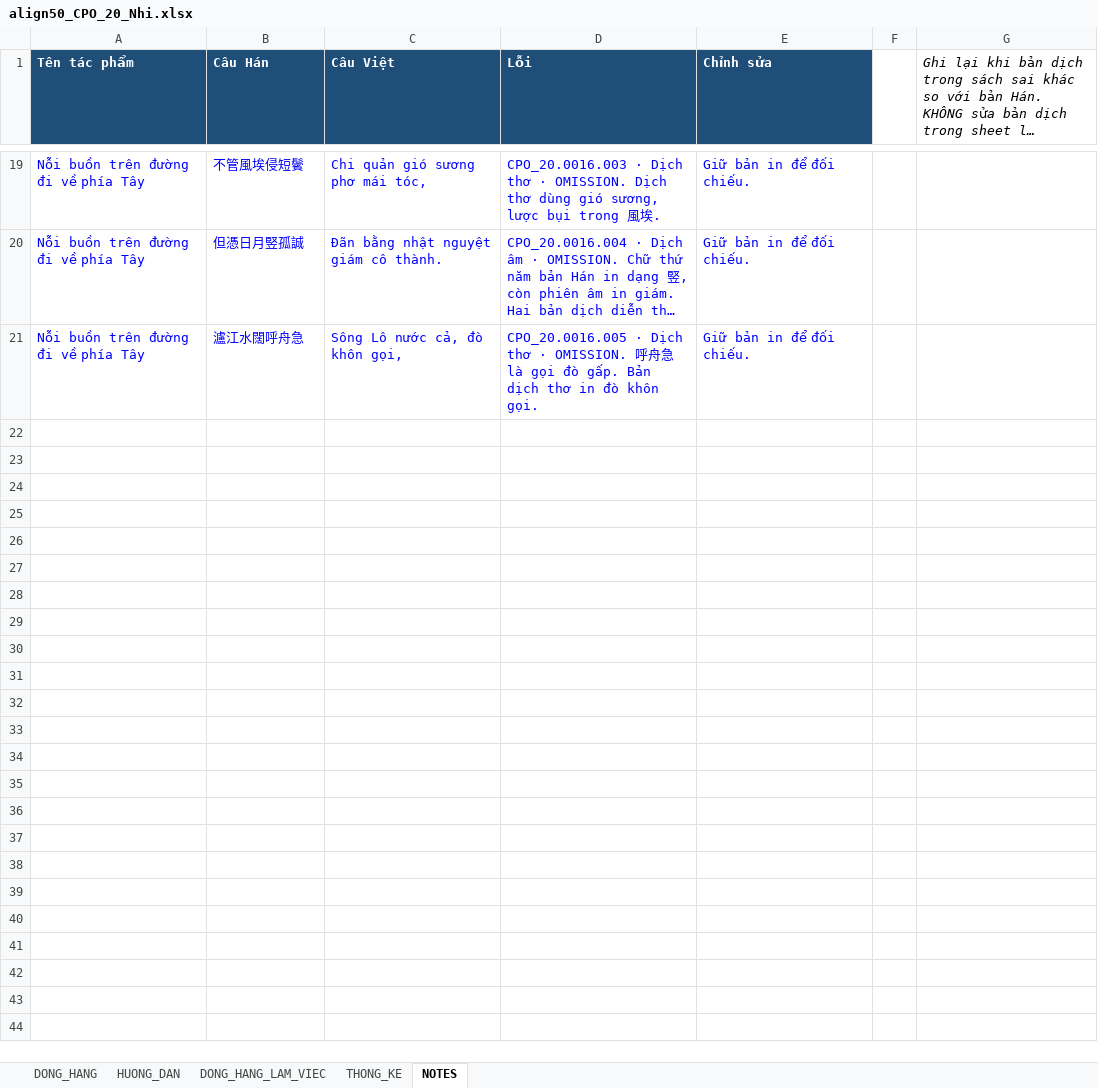
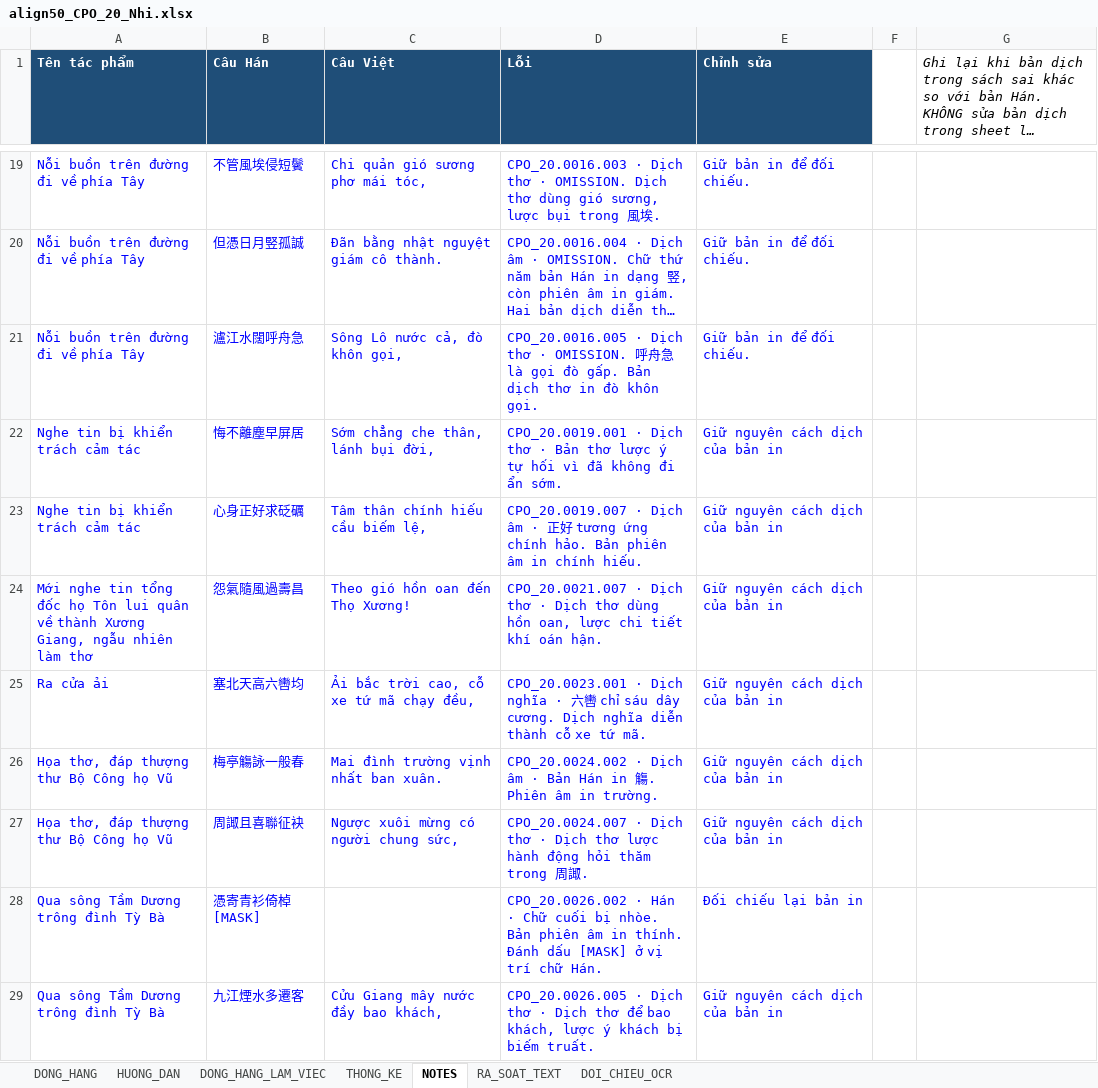
Before and after one commit to khangthinhne/chinese-vietnamese-corpus, an Excel workbook: assignment_submission/align50/CPO_20/align50_CPO_20_Nhi.xlsx, sheet NOTES, drawn as a sheet; only a part is shown, gaps mark what is left out; long unchanged cells end in …; values as stored, in another font and other column widths than the file's, no borders; the diff covers the shown part only; the diff names each change by its address in the sheet, - before the commit and + after, or states it on an @@ line.

```diff
--- a/assignment_submission/align50/CPO_20/align50_CPO_20_Nhi.xlsx (sheet NOTES)
+++ b/assignment_submission/align50/CPO_20/align50_CPO_20_Nhi.xlsx (sheet NOTES)
+sheet tab: RA_SOAT_TEXT
+sheet tab: DOI_CHIEU_OCR
+row 22: Nghe tin bị khiển trách cảm tác | 悔不離塵早屏居 | Sớm chẳng che thân, lánh bụi đời, | CPO_20.0019.001 · Dịch thơ · Bản thơ lược ý tự hối vì đã không đi ẩn sớm. | Giữ nguyên cách dịch của bản in
+row 23: Nghe tin bị khiển trách cảm tác | 心身正好求砭礪 | Tâm thân chính hiếu cầu biếm lệ, | CPO_20.0019.007 · Dịch âm · 正好 tương ứng chính hảo. Bản phiên âm in chính hiếu. | Giữ nguyên cách dịch của bản in
+row 24: Mới nghe tin tổng đốc họ Tôn lui quân về thành Xương Giang, ngẫu nhiên làm thơ | 怨氣隨風過壽昌 | Theo gió hồn oan đến Thọ Xương! | CPO_20.0021.007 · Dịch thơ · Dịch thơ dùng hồn oan, lược chi tiết khí oán hận. | Giữ nguyên cách dịch của bản in
+row 25: Ra cửa ải | 塞北天高六轡均 | Ải bắc trời cao, cỗ xe tứ mã chạy đều, | CPO_20.0023.001 · Dịch nghĩa · 六轡 chỉ sáu dây cương. Dịch nghĩa diễn thành cỗ xe tứ mã. | Giữ nguyên cách dịch của bản in
+row 26: Họa thơ, đáp thượng thư Bộ Công họ Vũ | 梅亭觴詠一般春 | Mai đình trường vịnh nhất ban xuân. | CPO_20.0024.002 · Dịch âm · Bản Hán in 觴. Phiên âm in trường. | Giữ nguyên cách dịch của bản in
+row 27: Họa thơ, đáp thượng thư Bộ Công họ Vũ | 周諏且喜聯征袂 | Ngược xuôi mừng có người chung sức, | CPO_20.0024.007 · Dịch thơ · Dịch thơ lược hành động hỏi thăm trong 周諏. | Giữ nguyên cách dịch của bản in
+row 28: Qua sông Tầm Dương trông đình Tỳ Bà | 憑寄青衫倚棹[MASK] |  | CPO_20.0026.002 · Hán · Chữ cuối bị nhòe. Bản phiên âm in thính. Đánh dấu [MASK] ở vị trí chữ Hán. | Đối chiếu lại bản in
+row 29: Qua sông Tầm Dương trông đình Tỳ Bà | 九江煙水多遷客 | Cửu Giang mây nước đầy bao khách, | CPO_20.0026.005 · Dịch thơ · Dịch thơ để bao khách, lược ý khách bị biếm truất. | Giữ nguyên cách dịch của bản in
```
Also changed, not shown: 7 added rows elsewhere in this sheet, sheet DONG_HANG_LAM_VIEC, sheet DONG_HANG, sheet HUONG_DAN.
